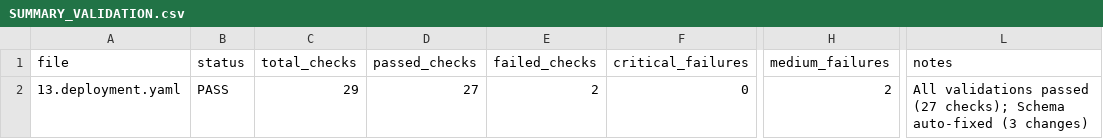
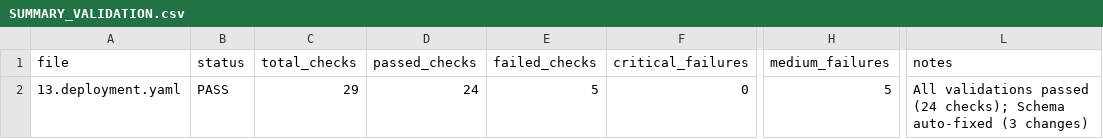
Before and after one commit to AHegab/SafeFix-K8s, a CSV file: results/validation/SUMMARY_VALIDATION.csv, drawn as a sheet; only a part is shown, gaps mark what is left out; the diff names each change by its address in the sheet, - before the commit and + after, or states it on an @@ line.

```diff
--- a/results/validation/SUMMARY_VALIDATION.csv
+++ b/results/validation/SUMMARY_VALIDATION.csv
-D2 (passed_checks): 27
+D2 (passed_checks): 24
-E2 (failed_checks): 2
+E2 (failed_checks): 5
-H2 (medium_failures): 2
+H2 (medium_failures): 5
-L2 (notes): …validations passed (27 checks); Schema…
+L2 (notes): …validations passed (24 checks); Schema…
```
Also changed, not shown: results/normalization/buckets.csv, 12 other files.
